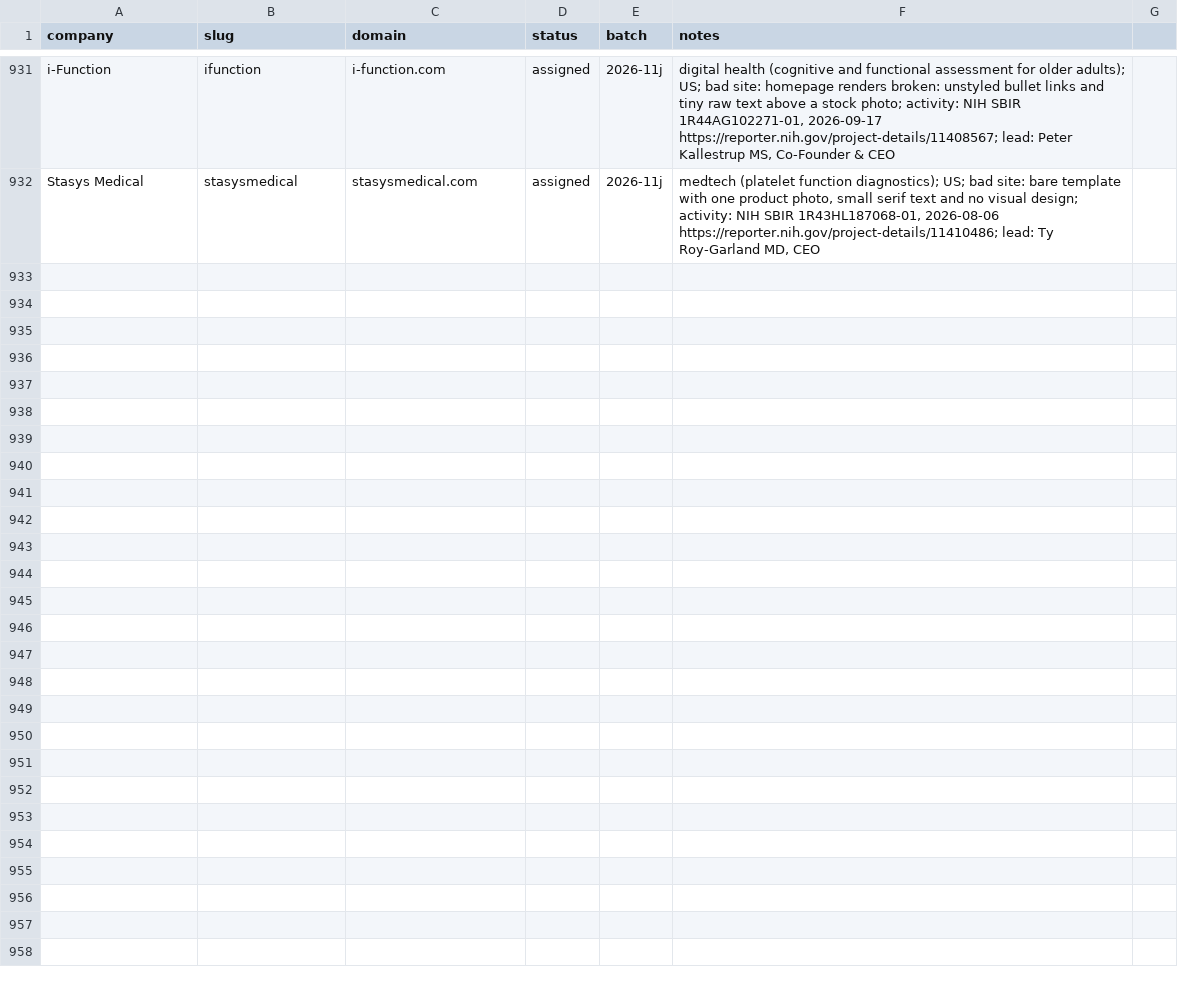
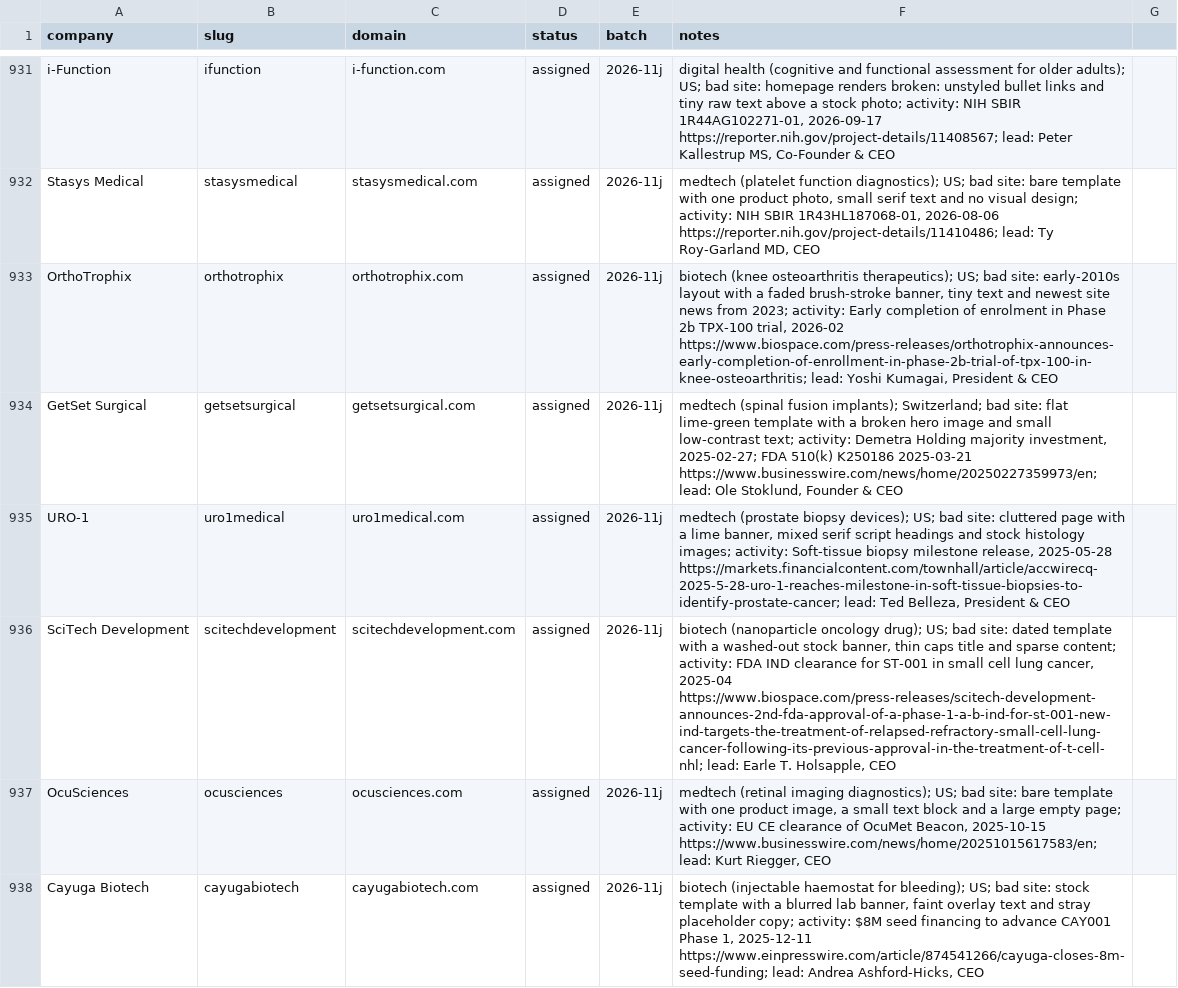
Before and after one commit to charneym/harvardsites, a CSV file: _kit/sourcing/registry.csv, drawn as a sheet; only a part is shown, gaps mark what is left out.

```diff
--- a/_kit/sourcing/registry.csv
+++ b/_kit/sourcing/registry.csv
@@ -932 +932,7 @@ i-Function,ifunction,i-function.com,assigned,2026-11j,"digital health (cognitive
 Stasys Medical,stasysmedical,stasysmedical.com,assigned,2026-11j,"medtech (platelet function diagnostics); US; bad site: bare template with one product photo, small serif text and no visual design; activity: NIH SBIR 1R43HL187068-01, 2026-08-06 https://reporter.nih.gov/project-details/11410486; lead: Ty Roy-Garland MD, CEO"
+OrthoTrophix,orthotrophix,orthotrophix.com,assigned,2026-11j,"biotech (knee osteoarthritis therapeutics); US; bad site: early-2010s layout with a faded brush-stroke banner, tiny text and newest site news from 2023; activity: Early completion of enrolment in Phase 2b TPX-100 trial, 2026-02 https://www.biospace.com/press-releases/orthotrophix-announces-early-completion-of-enrollment-in-phase-2b-trial-of-tpx-100-in-knee-osteoarthritis; lead: Yoshi Kumagai, President & CEO"
+GetSet Surgical,getsetsurgical,getsetsurgical.com,assigned,2026-11j,"medtech (spinal fusion implants); Switzerland; bad site: flat lime-green template with a broken hero image and small low-contrast text; activity: Demetra Holding majority investment, 2025-02-27; FDA 510(k) K250186 2025-03-21 https://www.businesswire.com/news/home/20250227359973/en; lead: Ole Stoklund, Founder & CEO"
+URO-1,uro1medical,uro1medical.com,assigned,2026-11j,"medtech (prostate biopsy devices); US; bad site: cluttered page with a lime banner, mixed serif script headings and stock histology images; activity: Soft-tissue biopsy milestone release, 2025-05-28 https://markets.financialcontent.com/townhall/article/accwirecq-2025-5-28-uro-1-reaches-milestone-in-soft-tissue-biopsies-to-identify-prostate-cancer; lead: Ted Belleza, President & CEO"
+SciTech Development,scitechdevelopment,scitechdevelopment.com,assigned,2026-11j,"biotech (nanoparticle oncology drug); US; bad site: dated template with a washed-out stock banner, thin caps title and sparse content; activity: FDA IND clearance for ST-001 in small cell lung cancer, 2025-04 https://www.biospace.com/press-releases/scitech-development-announces-2nd-fda-approval-of-a-phase-1-a-b-ind-for-st-001-new-ind-targets-the-treatment-of-relapsed-refractory-small-cell-lung-cancer-following-its-previous-approval-in-the-treatment-of-t-cell-nhl; lead: Earle T. Holsapple, CEO"
+OcuSciences,ocusciences,ocusciences.com,assigned,2026-11j,"medtech (retinal imaging diagnostics); US; bad site: bare template with one product image, a small text block and a large empty page; activity: EU CE clearance of OcuMet Beacon, 2025-10-15 https://www.businesswire.com/news/home/20251015617583/en; lead: Kurt Riegger, CEO"
+Cayuga Biotech,cayugabiotech,cayugabiotech.com,assigned,2026-11j,"biotech (injectable haemostat for bleeding); US; bad site: stock template with a blurred lab banner, faint overlay text and stray placeholder copy; activity: $8M seed financing to advance CAY001 Phase 1, 2025-12-11 https://www.einpresswire.com/article/874541266/cayuga-closes-8m-seed-funding; lead: Andrea Ashford-Hicks, CEO"
```
Also changed, not shown: 6 other files.
